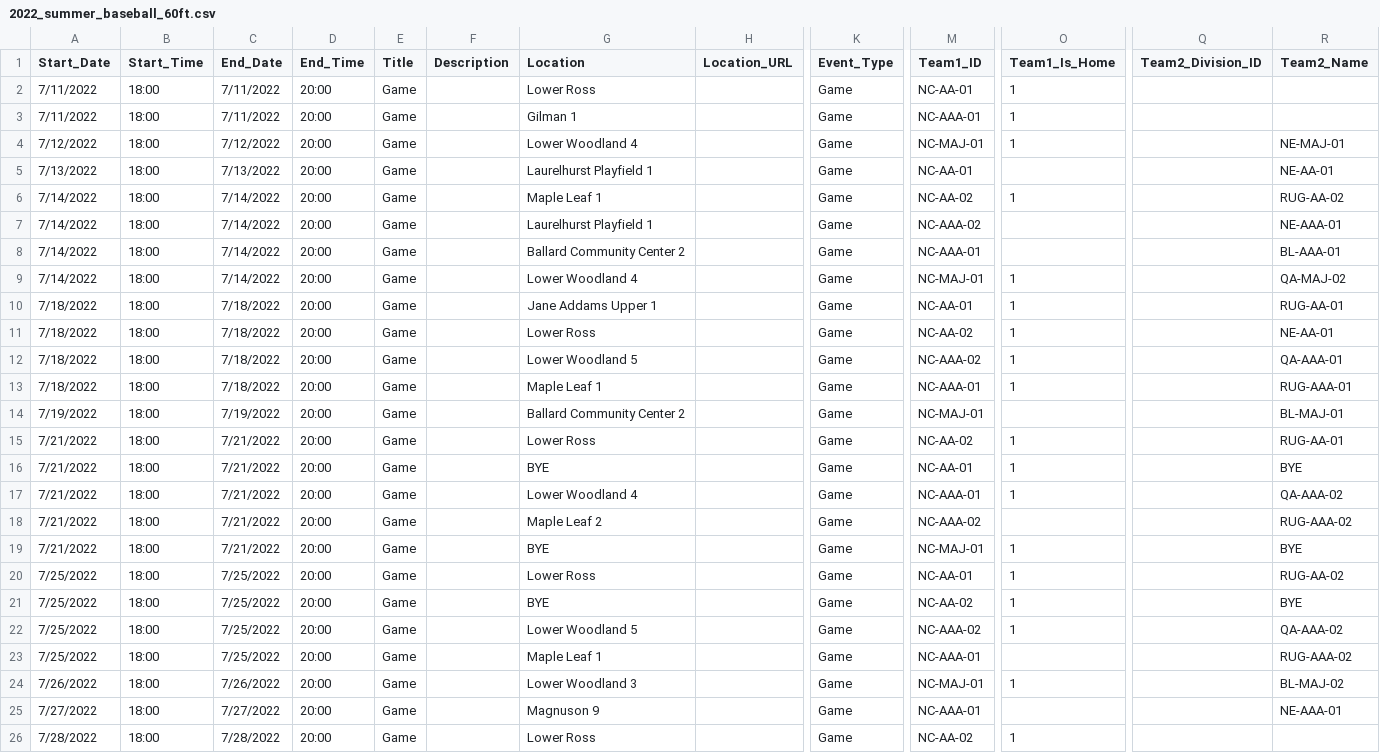
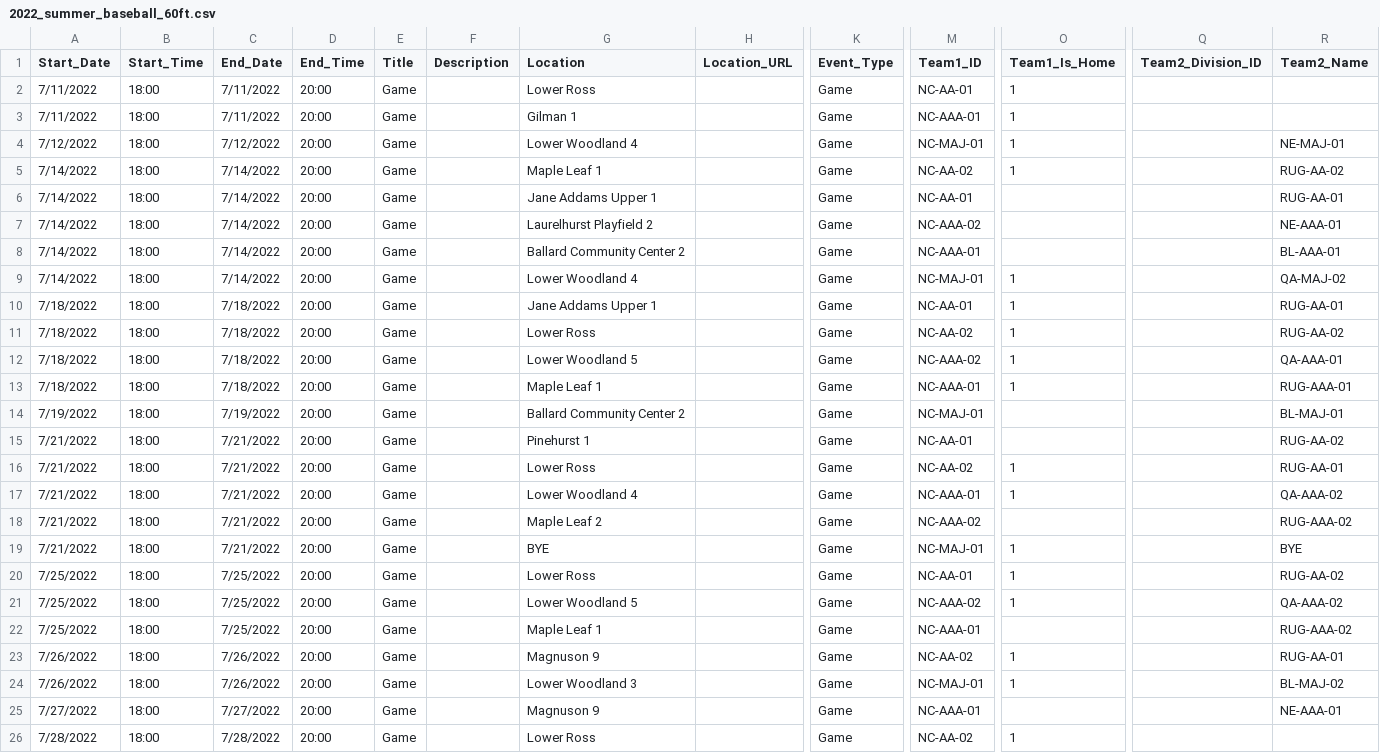
Before and after one commit to ncllball/ncll-schedule, a CSV file: sportsengine_uploads/2022_summer_baseball_60ft.csv, drawn as a sheet; only a part is shown, gaps mark what is left out; removed rows and columns are numbered as before the commit, all else as after; rows hold the shown columns only; the diff covers the shown part only; the diff names each change by its address in the sheet, - before the commit and + after, or states it on an @@ line.

Commit message:
Summer baseball - NE dropped out so rearrange schedule.

```diff
--- a/sportsengine_uploads/2022_summer_baseball_60ft.csv
+++ b/sportsengine_uploads/2022_summer_baseball_60ft.csv
-row 5: 7/13/2022 | 18:00 | 7/13/2022 | 20:00 | Game |  | Laurelhurst Playfield 1 |  | Game | NC-AA-01 |  |  | NE-AA-01
+row 6: 7/14/2022 | 18:00 | 7/14/2022 | 20:00 | Game |  | Jane Addams Upper 1 |  | Game | NC-AA-01 |  |  | RUG-AA-01
-G7 (Location): Laurelhurst Playfield 1
+G7 (Location): Laurelhurst Playfield 2
-R11 (Team2_Name): NE-AA-01
+R11 (Team2_Name): RUG-AA-02
+row 15: 7/21/2022 | 18:00 | 7/21/2022 | 20:00 | Game |  | Pinehurst 1 |  | Game | NC-AA-01 |  |  | RUG-AA-02
-row 16: 7/21/2022 | 18:00 | 7/21/2022 | 20:00 | Game |  | BYE |  | Game | NC-AA-01 | 1 |  | BYE
-row 21: 7/25/2022 | 18:00 | 7/25/2022 | 20:00 | Game |  | BYE |  | Game | NC-AA-02 | 1 |  | BYE
+row 23: 7/26/2022 | 18:00 | 7/26/2022 | 20:00 | Game |  | Magnuson 9 |  | Game | NC-AA-02 | 1 |  | RUG-AA-01
```
Also changed, not shown: 3 added rows, 3 removed rows and 1 edited cell elsewhere in this file, 1 other file.
